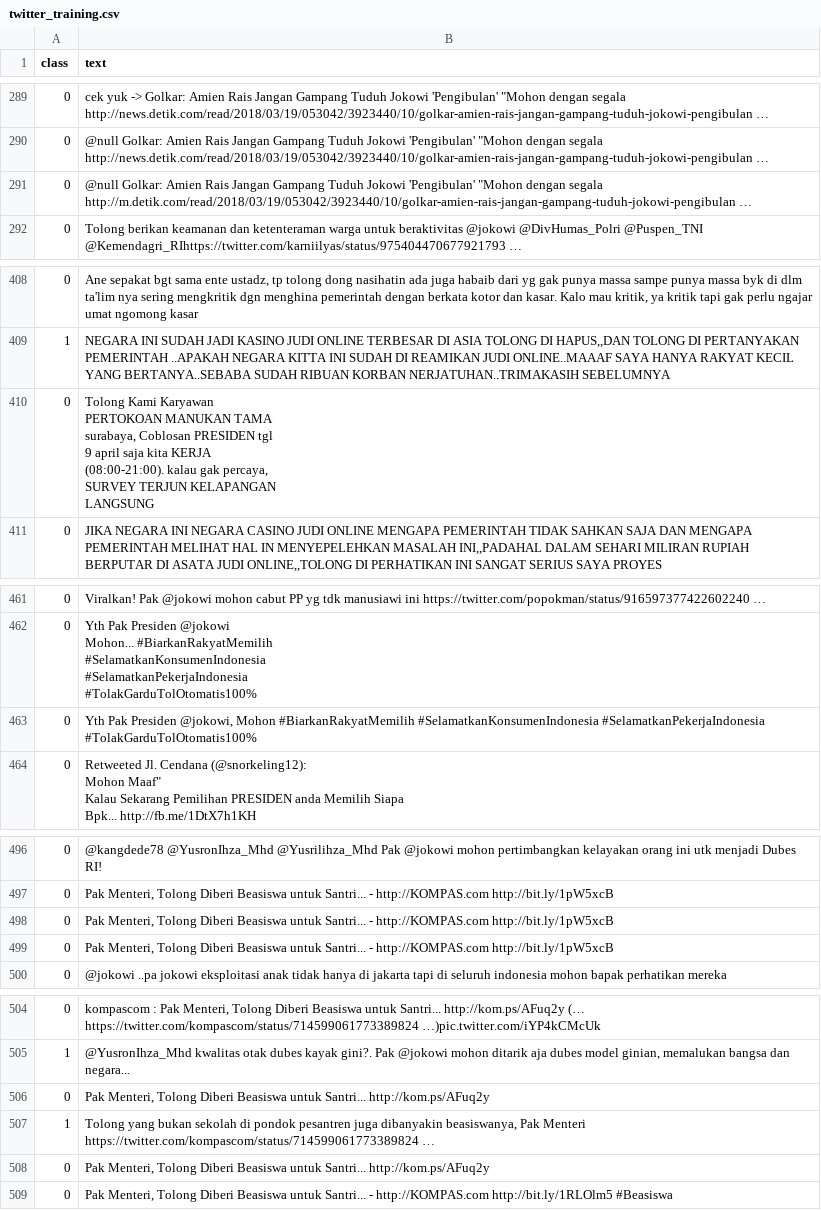
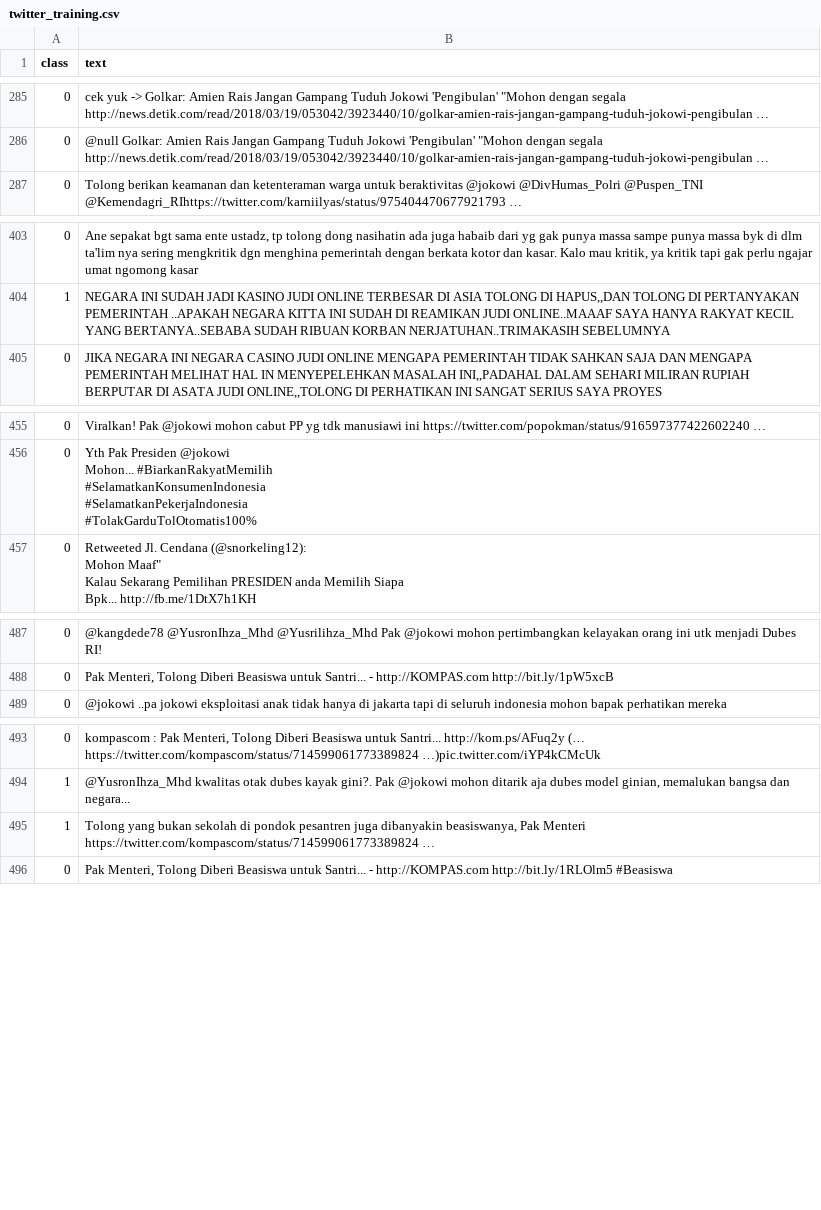
Before and after one commit to robbysyaifullah/textcategorization, a CSV file: twitter_training.csv, drawn as a sheet; only a part is shown, gaps mark what is left out; removed rows and columns are numbered as before the commit, all else as after; ↵ is a line break in a cell; the diff covers the shown part only; the diff names each change by its address in the sheet, - before the commit and + after, or states it on an @@ line.

```diff
--- a/twitter_training.csv
+++ b/twitter_training.csv
-row 291: 0 | @null Golkar: Amien Rais Jangan Gampang Tuduh Jokowi 'Pengibulan' "Mohon dengan segala http://m.detik.com/read/2018/03/19/053042/3923440/10/golkar-amien-rais-jangan-gampang-tuduh-jokowi-pengibulan …
-row 410: 0 | Tolong Kami Karyawan ↵ PERTOKOAN MANUKAN TAMA ↵ surabaya, Coblosan PRESIDEN tgl ↵ 9 april saja kita KERJA ↵ (08:00-21:00). kalau gak percaya, ↵ SURVEY TERJUN KELAPANGAN ↵ LANGSUNG
-row 463: 0 | Yth Pak Presiden @jokowi, Mohon #BiarkanRakyatMemilih #SelamatkanKonsumenIndonesia #SelamatkanPekerjaIndonesia #TolakGarduTolOtomatis100%
-row 498: 0 | Pak Menteri, Tolong Diberi Beasiswa untuk Santri... - http://KOMPAS.com http://bit.ly/1pW5xcB
-row 499: 0 | Pak Menteri, Tolong Diberi Beasiswa untuk Santri... - http://KOMPAS.com http://bit.ly/1pW5xcB
-row 506: 0 | Pak Menteri, Tolong Diberi Beasiswa untuk Santri... http://kom.ps/AFuq2y
-row 508: 0 | Pak Menteri, Tolong Diberi Beasiswa untuk Santri... http://kom.ps/AFuq2y
```
Also changed, not shown: 1 added row, 18 removed rows and 4 edited cells elsewhere in this file, 12 other files.
